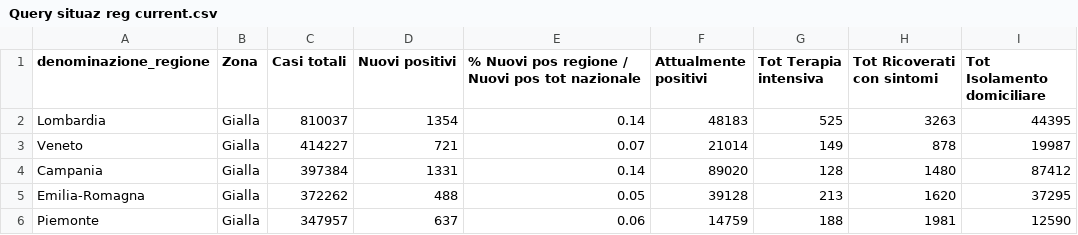
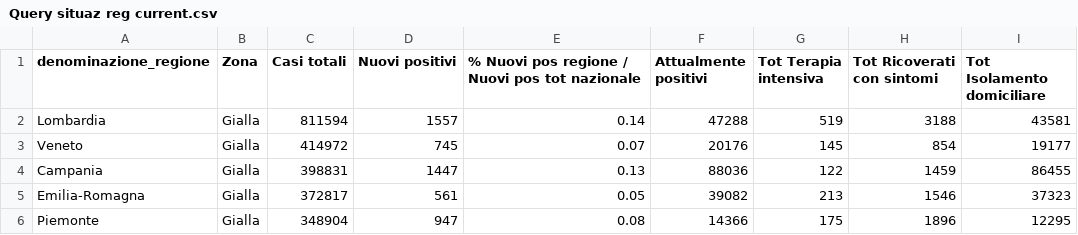
Before and after one commit to lc-cs/my_dataset_dc19, a CSV file: Query situaz reg current.csv, drawn as a sheet; only a part is shown; the diff covers the shown part only.

```diff
--- a/Query situaz reg current.csv
+++ b/Query situaz reg current.csv
@@ -1,6 +1,6 @@
 denominazione_regione,Zona,Casi totali,Nuovi positivi,% Nuovi pos regione / Nuovi pos tot nazionale,Attualmente positivi,Tot Terapia intensiva,Tot Ricoverati con sintomi,Tot Isolamento domiciliare
-Lombardia,Gialla,810037,1354,0.14,48183,525,3263,44395
-Veneto,Gialla,414227,721,0.07,21014,149,878,19987
-Campania,Gialla,397384,1331,0.14,89020,128,1480,87412
-Emilia-Romagna,Gialla,372262,488,0.05,39128,213,1620,37295
-Piemonte,Gialla,347957,637,0.06,14759,188,1981,12590
+Lombardia,Gialla,811594,1557,0.14,47288,519,3188,43581
+Veneto,Gialla,414972,745,0.07,20176,145,854,19177
+Campania,Gialla,398831,1447,0.13,88036,122,1459,86455
+Emilia-Romagna,Gialla,372817,561,0.05,39082,213,1546,37323
+Piemonte,Gialla,348904,947,0.08,14366,175,1896,12295
```
Also changed, not shown: 101 edited cells elsewhere in this file, Query naz0 current.csv.
